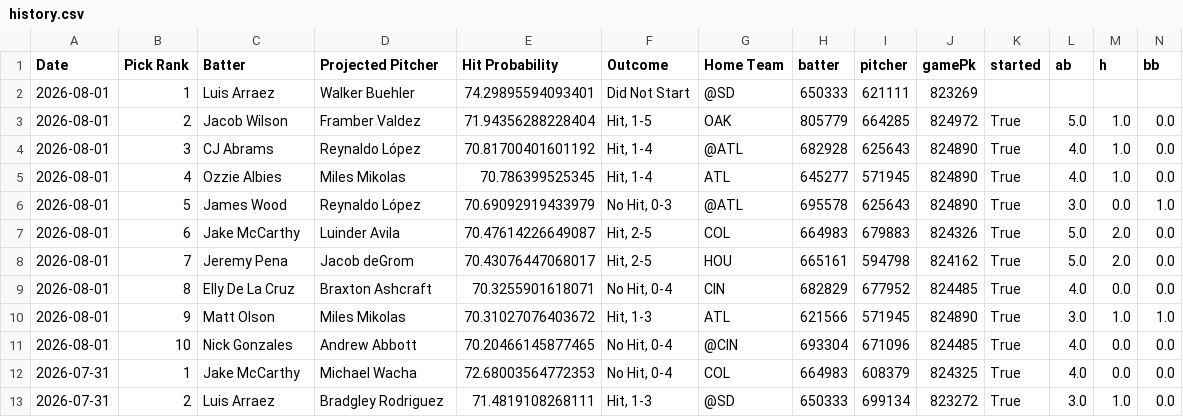
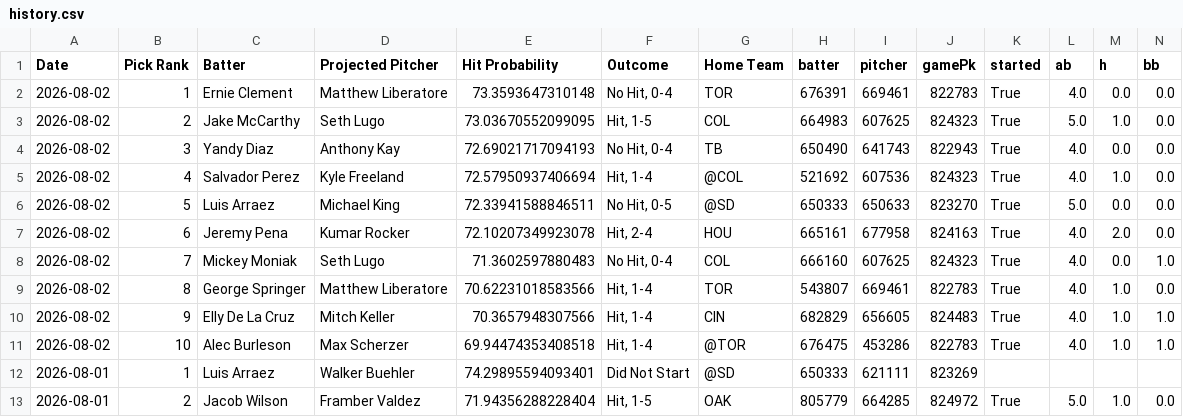
Before and after one commit to TheBreakdownPoint/PickHelper, a CSV file: history.csv, drawn as a sheet; only a part is shown; the shorter side is filled out with more unchanged rows; rows hold the shown columns only; the diff names each change by its address in the sheet, - before the commit and + after, or states it on an @@ line.

Commit message:
Daily history update 2026-08-03 14:00:08

```diff
--- a/history.csv
+++ b/history.csv
+row 2: 2026-08-02 | 1 | Ernie Clement | Matthew Liberatore | 73.3593647310148 | No Hit, 0-4 | TOR | 676391 | 669461 | 822783 | True | 4.0 | 0.0 | 0.0
+row 3: 2026-08-02 | 2 | Jake McCarthy | Seth Lugo | 73.03670552099095 | Hit, 1-5 | COL | 664983 | 607625 | 824323 | True | 5.0 | 1.0 | 0.0
+row 4: 2026-08-02 | 3 | Yandy Diaz | Anthony Kay | 72.69021717094193 | No Hit, 0-4 | TB | 650490 | 641743 | 822943 | True | 4.0 | 0.0 | 0.0
+row 5: 2026-08-02 | 4 | Salvador Perez | Kyle Freeland | 72.57950937406694 | Hit, 1-4 | @COL | 521692 | 607536 | 824323 | True | 4.0 | 1.0 | 0.0
+row 6: 2026-08-02 | 5 | Luis Arraez | Michael King | 72.33941588846511 | No Hit, 0-5 | @SD | 650333 | 650633 | 823270 | True | 5.0 | 0.0 | 0.0
+row 7: 2026-08-02 | 6 | Jeremy Pena | Kumar Rocker | 72.10207349923078 | Hit, 2-4 | HOU | 665161 | 677958 | 824163 | True | 4.0 | 2.0 | 0.0
+row 8: 2026-08-02 | 7 | Mickey Moniak | Seth Lugo | 71.3602597880483 | No Hit, 0-4 | COL | 666160 | 607625 | 824323 | True | 4.0 | 0.0 | 1.0
+row 9: 2026-08-02 | 8 | George Springer | Matthew Liberatore | 70.62231018583566 | Hit, 1-4 | TOR | 543807 | 669461 | 822783 | True | 4.0 | 1.0 | 0.0
+row 10: 2026-08-02 | 9 | Elly De La Cruz | Mitch Keller | 70.3657948307566 | Hit, 1-4 | CIN | 682829 | 656605 | 824483 | True | 4.0 | 1.0 | 1.0
+row 11: 2026-08-02 | 10 | Alec Burleson | Max Scherzer | 69.94474353408518 | Hit, 1-4 | @TOR | 676475 | 453286 | 822783 | True | 4.0 | 1.0 | 1.0
```
